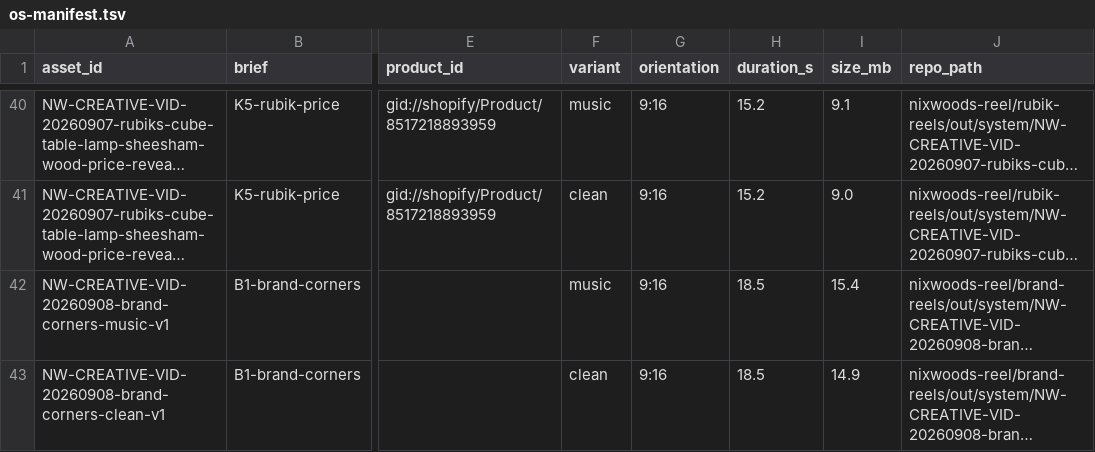
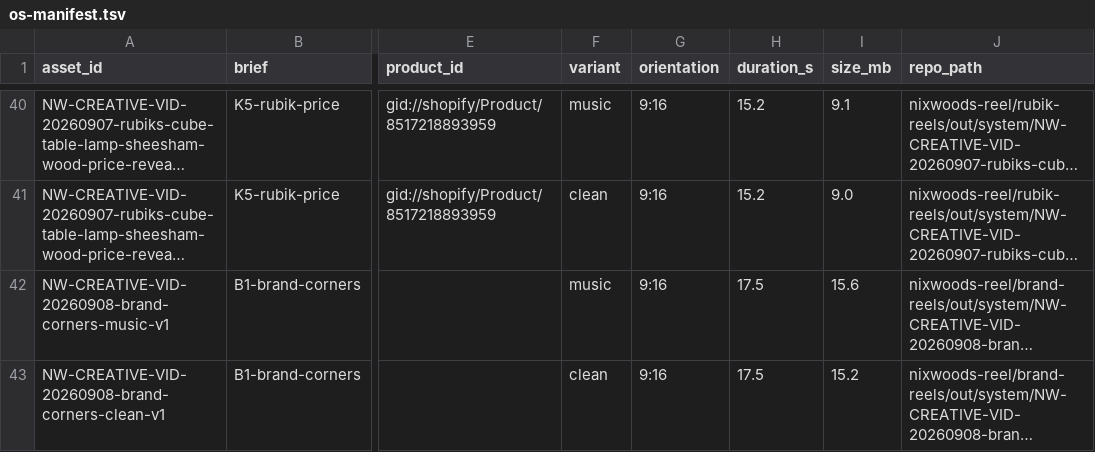
Before and after one commit to rameezpravah-u/opencut-classic, a TSV file: nixwoods-reel/system/os-manifest.tsv, drawn as a sheet; only a part is shown, gaps mark what is left out; long unchanged cells end in …; the diff names each change by its address in the sheet, - before the commit and + after, or states it on an @@ line.

```diff
--- a/nixwoods-reel/system/os-manifest.tsv
+++ b/nixwoods-reel/system/os-manifest.tsv
-H42:H43 (duration_s): 18.5
+H42:H43 (duration_s): 17.5
-I42 (size_mb): 15.4
+I42 (size_mb): 15.6
-I43 (size_mb): 14.9
+I43 (size_mb): 15.2
```
Also changed, not shown: 8 other files.
